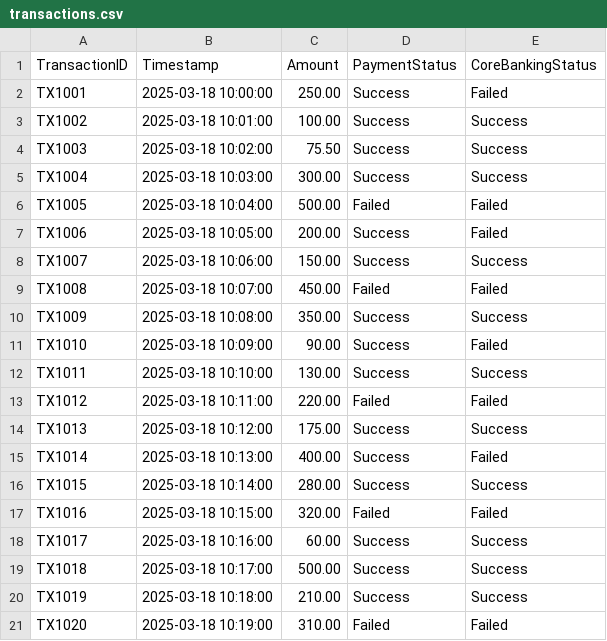
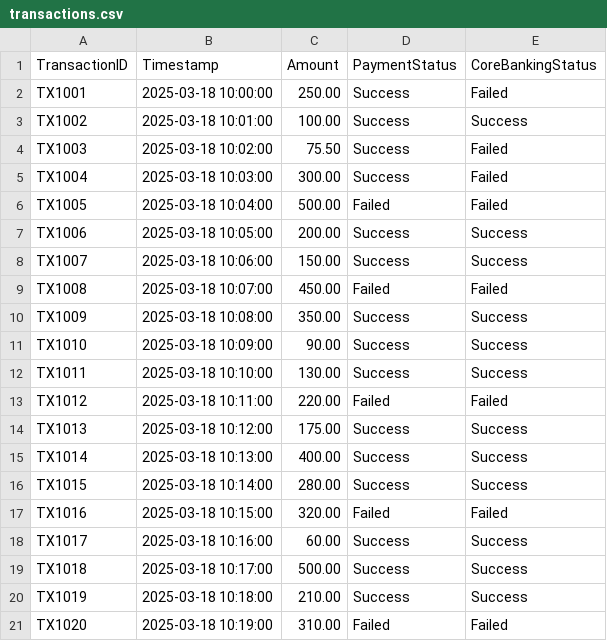
Before and after one commit to akshathtiwari/Autogen-MultiAgent, a CSV file: payment_gateway/transactions.csv, drawn as a sheet.

```diff
--- a/payment_gateway/transactions.csv
+++ b/payment_gateway/transactions.csv
@@ -3,6 +3,6 @@ TX1001,2025-03-18 10:00:00,250.00,Success,Failed
 TX1002,2025-03-18 10:01:00,100.00,Success,Success
-TX1003,2025-03-18 10:02:00,75.50,Success,Success
-TX1004,2025-03-18 10:03:00,300.00,Success,Success
+TX1003,2025-03-18 10:02:00,75.50,Success,Failed
+TX1004,2025-03-18 10:03:00,300.00,Success,Failed
 TX1005,2025-03-18 10:04:00,500.00,Failed,Failed
-TX1006,2025-03-18 10:05:00,200.00,Success,Failed
+TX1006,2025-03-18 10:05:00,200.00,Success,Success
 TX1007,2025-03-18 10:06:00,150.00,Success,Success
@@ -10,3 +10,3 @@ TX1008,2025-03-18 10:07:00,450.00,Failed,Failed
 TX1009,2025-03-18 10:08:00,350.00,Success,Success
-TX1010,2025-03-18 10:09:00,90.00,Success,Failed
+TX1010,2025-03-18 10:09:00,90.00,Success,Success
 TX1011,2025-03-18 10:10:00,130.00,Success,Success
@@ -14,3 +14,3 @@ TX1012,2025-03-18 10:11:00,220.00,Failed,Failed
 TX1013,2025-03-18 10:12:00,175.00,Success,Success
-TX1014,2025-03-18 10:13:00,400.00,Success,Failed
+TX1014,2025-03-18 10:13:00,400.00,Success,Success
 TX1015,2025-03-18 10:14:00,280.00,Success,Success
```
Also changed, not shown: 11 other files.
